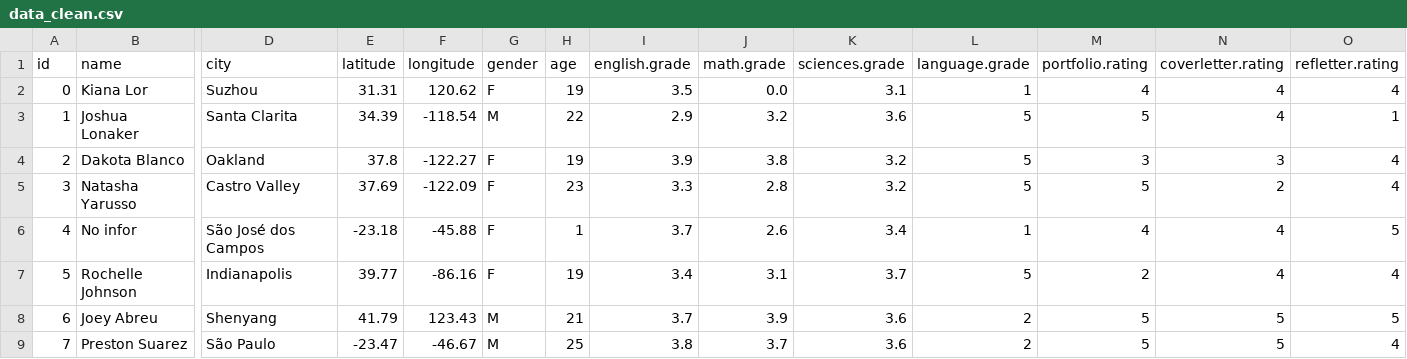
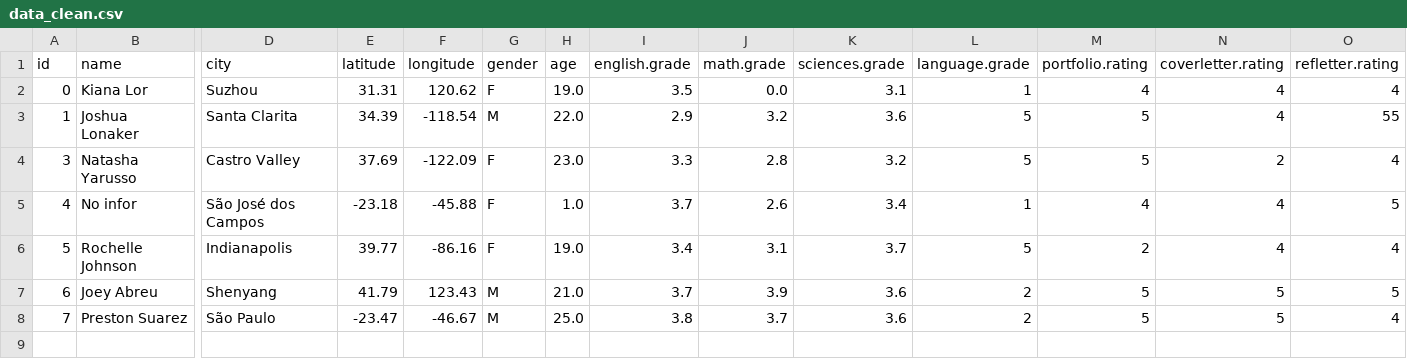
Before and after one commit to chuongminh32/PROJECT_PYTHON, a CSV file: data/data_clean.csv, drawn as a sheet; only a part is shown, gaps mark what is left out; removed rows and columns are numbered as before the commit, all else as after; rows hold the shown columns only; the diff names each change by its address in the sheet, - before the commit and + after, or states it on an @@ line.

```diff
--- a/data/data_clean.csv
+++ b/data/data_clean.csv
-H2 (age): 19
+H2 (age): 19.0
-H3 (age): 22
+H3 (age): 22.0
-O3 (refletter.rating): 1
+O3 (refletter.rating): 55
-row 4: 2 | Dakota Blanco | Oakland | 37.8 | -122.27 | F | 19 | 3.9 | 3.8 | 3.2 | 5 | 3 | 3 | 4
-H4 (age): 23
+H4 (age): 23.0
-H5 (age): 1
+H5 (age): 1.0
-H6 (age): 19
+H6 (age): 19.0
-H7 (age): 21
+H7 (age): 21.0
-H8 (age): 25
+H8 (age): 25.0
```
Also changed, not shown: 12 other files.
